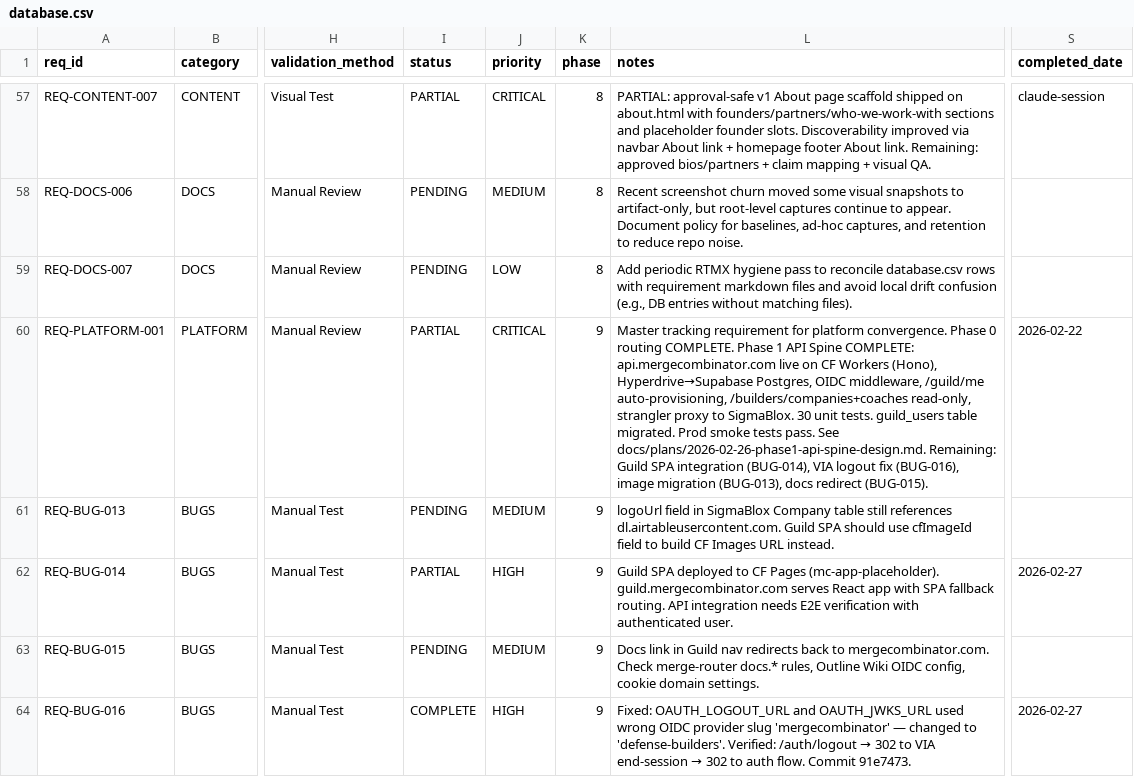
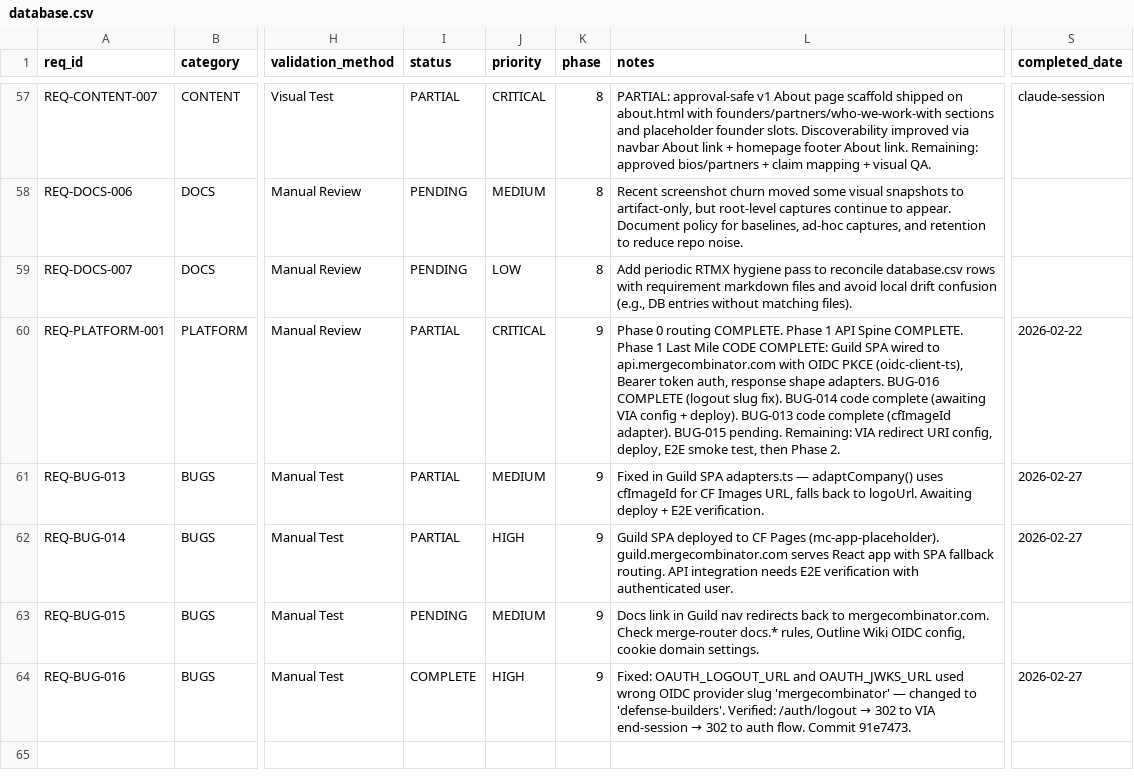
Before and after one commit to m4ndolore/mc_site, a CSV file: .rtmx/database.csv, drawn as a sheet; only a part is shown, gaps mark what is left out; the diff names each change by its address in the sheet, - before the commit and + after, or states it on an @@ line.

```diff
--- a/.rtmx/database.csv
+++ b/.rtmx/database.csv
-L60 (notes): Master tracking requirement for platform convergence. Phase 0 routing COMPLETE. Phase 1 API Spine COMPLETE: api.mergecombinator.com live on CF Workers (Hono), Hyperdrive→Supabase Postgres, OIDC middleware, /guild/me auto-provisioning, /builders/companies+coaches read-only, strangler proxy to SigmaBlox. 30 unit tests. guild_users table migrated. Prod smoke tests pass. See docs/plans/2026-02-26-phase1-api-spine-design.md. Remaining: Guild SPA integration (BUG-014), VIA logout fix (BUG-016), image migration (BUG-013), docs redirect (BUG-015).
+L60 (notes): Phase 0 routing COMPLETE. Phase 1 API Spine COMPLETE. Phase 1 Last Mile CODE COMPLETE: Guild SPA wired to api.mergecombinator.com with OIDC PKCE (oidc-client-ts), Bearer token auth, response shape adapters. BUG-016 COMPLETE (logout slug fix). BUG-014 code complete (awaiting VIA config + deploy). BUG-013 code complete (cfImageId adapter). BUG-015 pending. Remaining: VIA redirect URI config, deploy, E2E smoke test, then Phase 2.
-I61 (status): PENDING
+I61 (status): PARTIAL
-L61 (notes): logoUrl field in SigmaBlox Company table still references dl.airtableusercontent.com. Guild SPA should use cfImageId field to build CF Images URL instead.
+L61 (notes): Fixed in Guild SPA adapters.ts — adaptCompany() uses cfImageId for CF Images URL, falls back to logoUrl. Awaiting deploy + E2E verification.
-S61 (completed_date): (empty)
+S61 (completed_date): 2026-02-27
```
Also changed, not shown: 12 other files.
